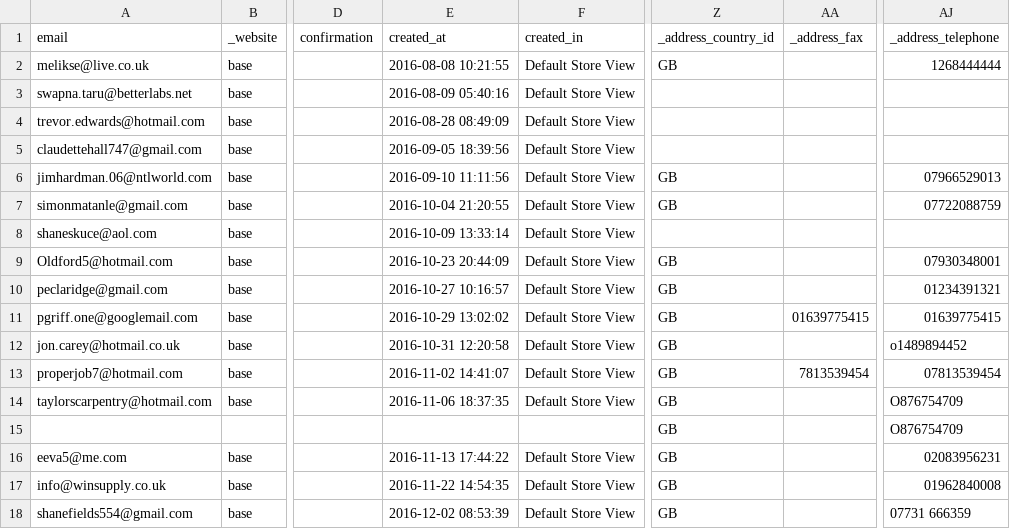
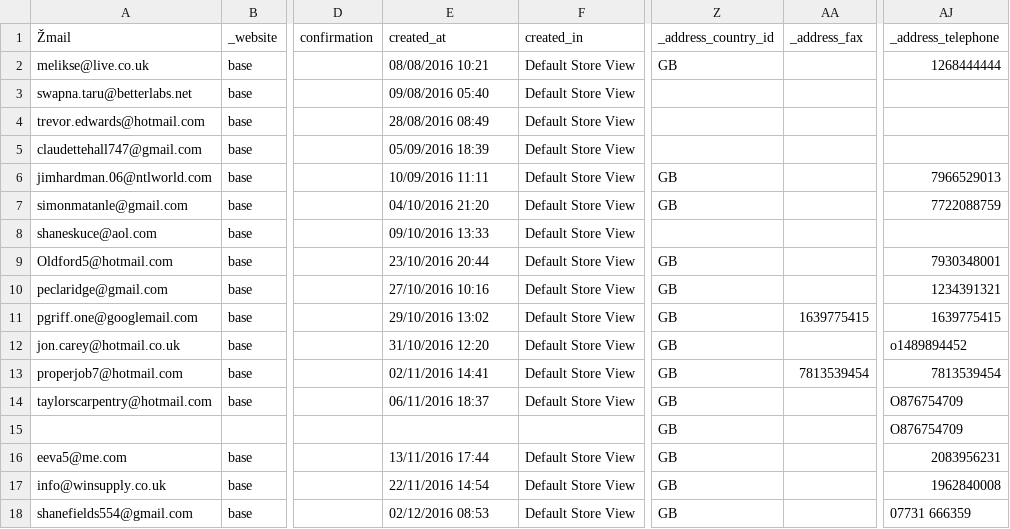
Before and after one commit to russellvaughan/automagic, a CSV file: lib/bks.csv, drawn as a sheet; only a part is shown, gaps mark what is left out; the diff names each change by its address in the sheet, - before the commit and + after, or states it on an @@ line.

```diff
--- a/lib/bks.csv
+++ b/lib/bks.csv
-A1: email
+A1: Žmail
-E2 (created_at): 2016-08-08 10:21:55
+E2 (created_at): 08/08/2016 10:21
-E3 (created_at): 2016-08-09 05:40:16
+E3 (created_at): 09/08/2016 05:40
-E4 (created_at): 2016-08-28 08:49:09
+E4 (created_at): 28/08/2016 08:49
-E5 (created_at): 2016-09-05 18:39:56
+E5 (created_at): 05/09/2016 18:39
-E6 (created_at): 2016-09-10 11:11:56
+E6 (created_at): 10/09/2016 11:11
-AJ6 (_address_telephone): 07966529013
+AJ6 (_address_telephone): 7966529013
-E7 (created_at): 2016-10-04 21:20:55
+E7 (created_at): 04/10/2016 21:20
-AJ7 (_address_telephone): 07722088759
+AJ7 (_address_telephone): 7722088759
-E8 (created_at): 2016-10-09 13:33:14
+E8 (created_at): 09/10/2016 13:33
-E9 (created_at): 2016-10-23 20:44:09
+E9 (created_at): 23/10/2016 20:44
-AJ9 (_address_telephone): 07930348001
+AJ9 (_address_telephone): 7930348001
-E10 (created_at): 2016-10-27 10:16:57
+E10 (created_at): 27/10/2016 10:16
-AJ10 (_address_telephone): 01234391321
+AJ10 (_address_telephone): 1234391321
-E11 (created_at): 2016-10-29 13:02:02
+E11 (created_at): 29/10/2016 13:02
-AA11 (_address_fax): 01639775415
+AA11 (_address_fax): 1639775415
-AJ11 (_address_telephone): 01639775415
+AJ11 (_address_telephone): 1639775415
-E12 (created_at): 2016-10-31 12:20:58
+E12 (created_at): 31/10/2016 12:20
-E13 (created_at): 2016-11-02 14:41:07
+E13 (created_at): 02/11/2016 14:41
-AJ13 (_address_telephone): 07813539454
+AJ13 (_address_telephone): 7813539454
-E14 (created_at): 2016-11-06 18:37:35
+E14 (created_at): 06/11/2016 18:37
-E16 (created_at): 2016-11-13 17:44:22
+E16 (created_at): 13/11/2016 17:44
-AJ16 (_address_telephone): 02083956231
+AJ16 (_address_telephone): 2083956231
-E17 (created_at): 2016-11-22 14:54:35
+E17 (created_at): 22/11/2016 14:54
-AJ17 (_address_telephone): 01962840008
+AJ17 (_address_telephone): 1962840008
-E18 (created_at): 2016-12-02 08:53:39
+E18 (created_at): 02/12/2016 08:53
```
Also changed, not shown: lib/dummy_data.csv, 3 other files.
